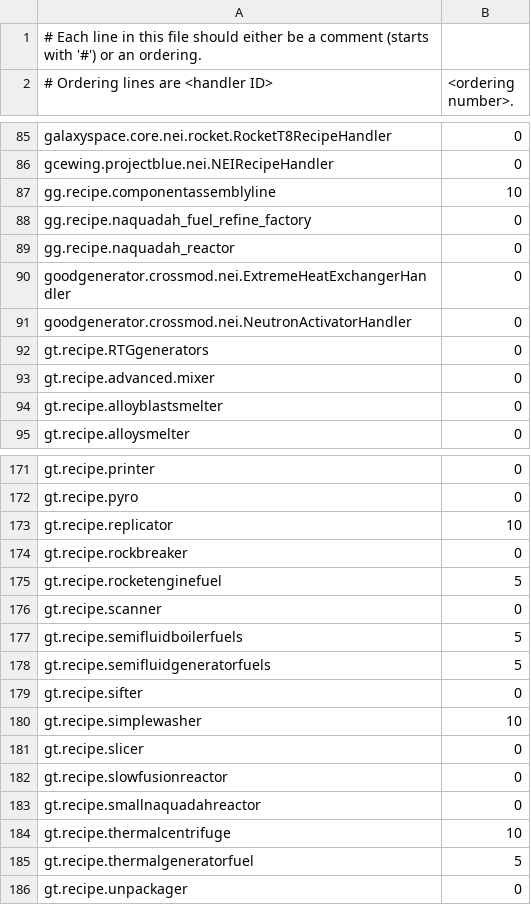
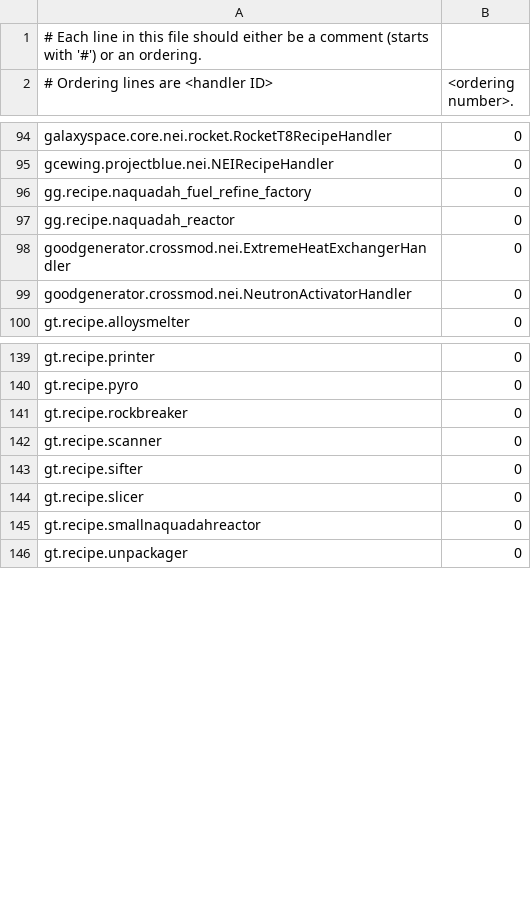
Before and after one commit to GTNewHorizons/GT-New-Horizons-Modpack, a CSV file: config/NEI/handlerordering.csv, drawn as a sheet; only a part is shown, gaps mark what is left out; the diff covers the shown part only.

```diff
--- a/config/NEI/handlerordering.csv
+++ b/config/NEI/handlerordering.csv
@@ -86,3 +95,2 @@ galaxyspace.core.nei.rocket.RocketT8RecipeHandler,0
 gcewing.projectblue.nei.NEIRecipeHandler,0
-gg.recipe.componentassemblyline,10
 gg.recipe.naquadah_fuel_refine_factory,0
@@ -91,5 +99,2 @@ goodgenerator.crossmod.nei.ExtremeHeatExchangerHandler,0
 goodgenerator.crossmod.nei.NeutronActivatorHandler,0
-gt.recipe.RTGgenerators,0
-gt.recipe.advanced.mixer,0
-gt.recipe.alloyblastsmelter,0
 gt.recipe.alloysmelter,0
@@ -172,15 +140,7 @@ gt.recipe.printer,0
 gt.recipe.pyro,0
-gt.recipe.replicator,10
 gt.recipe.rockbreaker,0
-gt.recipe.rocketenginefuel,5
 gt.recipe.scanner,0
-gt.recipe.semifluidboilerfuels,5
-gt.recipe.semifluidgeneratorfuels,5
 gt.recipe.sifter,0
-gt.recipe.simplewasher,10
 gt.recipe.slicer,0
-gt.recipe.slowfusionreactor,0
 gt.recipe.smallnaquadahreactor,0
-gt.recipe.thermalcentrifuge,10
-gt.recipe.thermalgeneratorfuel,5
 gt.recipe.unpackager,0
```
Also changed, not shown: 10 added rows, 30 removed rows and 37 moved rows elsewhere in this file.
